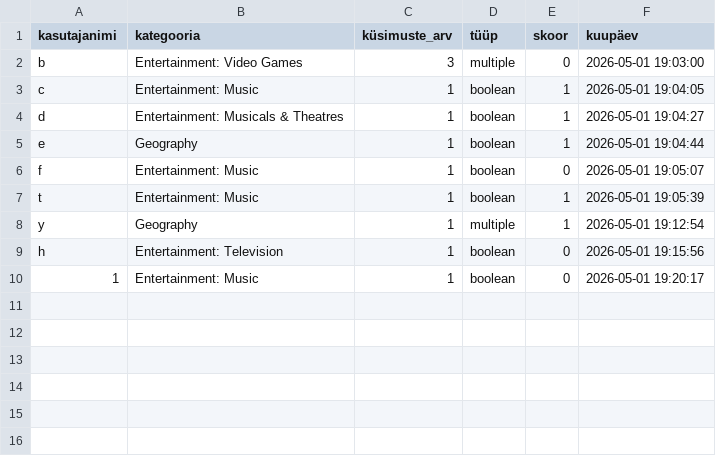
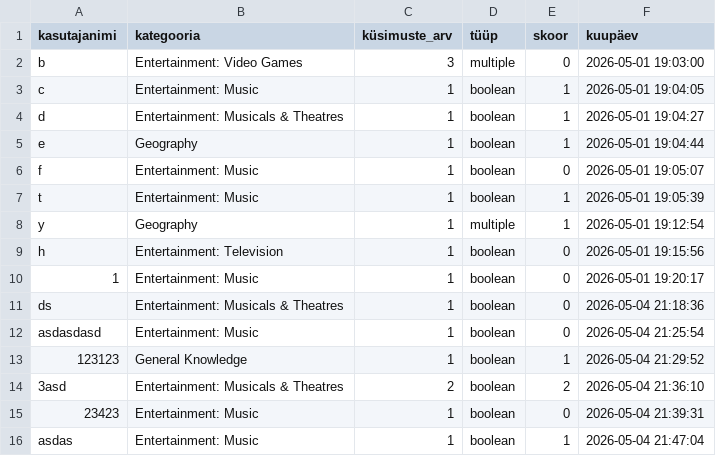
Before and after one commit to gloofys/programmeerimisealusedpython, a CSV file: programmeerimine/trivia_tulemused.csv, drawn as a sheet.

```diff
--- a/programmeerimine/trivia_tulemused.csv
+++ b/programmeerimine/trivia_tulemused.csv
@@ -10 +10,7 @@ h,Entertainment: Television,1,boolean,0,2026-05-01 19:15:56
 1,Entertainment: Music,1,boolean,0,2026-05-01 19:20:17
+ds,Entertainment: Musicals & Theatres,1,boolean,0,2026-05-04 21:18:36
+asdasdasd,Entertainment: Music,1,boolean,0,2026-05-04 21:25:54
+123123,General Knowledge,1,boolean,1,2026-05-04 21:29:52
+3asd,Entertainment: Musicals & Theatres,2,boolean,2,2026-05-04 21:36:10
+23423,Entertainment: Music,1,boolean,0,2026-05-04 21:39:31
+asdas,Entertainment: Music,1,boolean,1,2026-05-04 21:47:04
```
Also changed, not shown: 4 other files.
